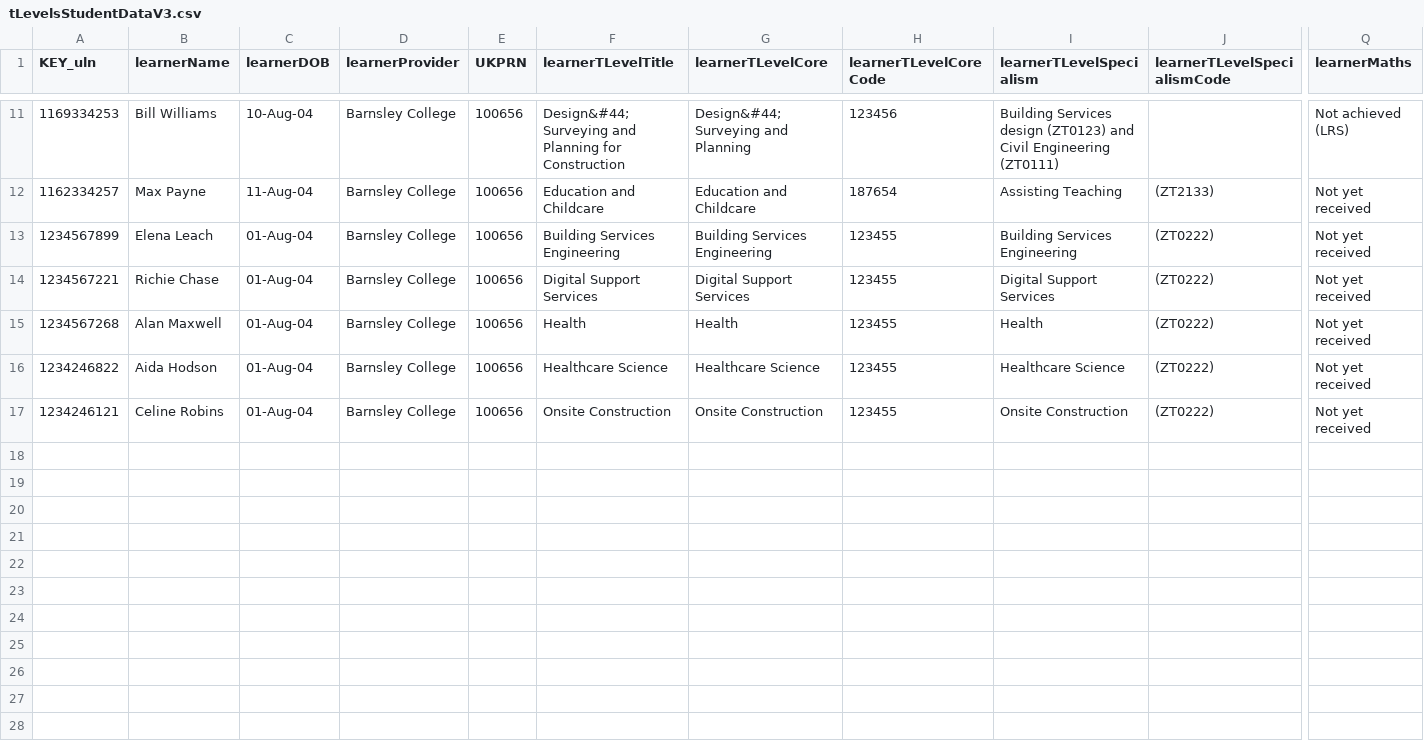
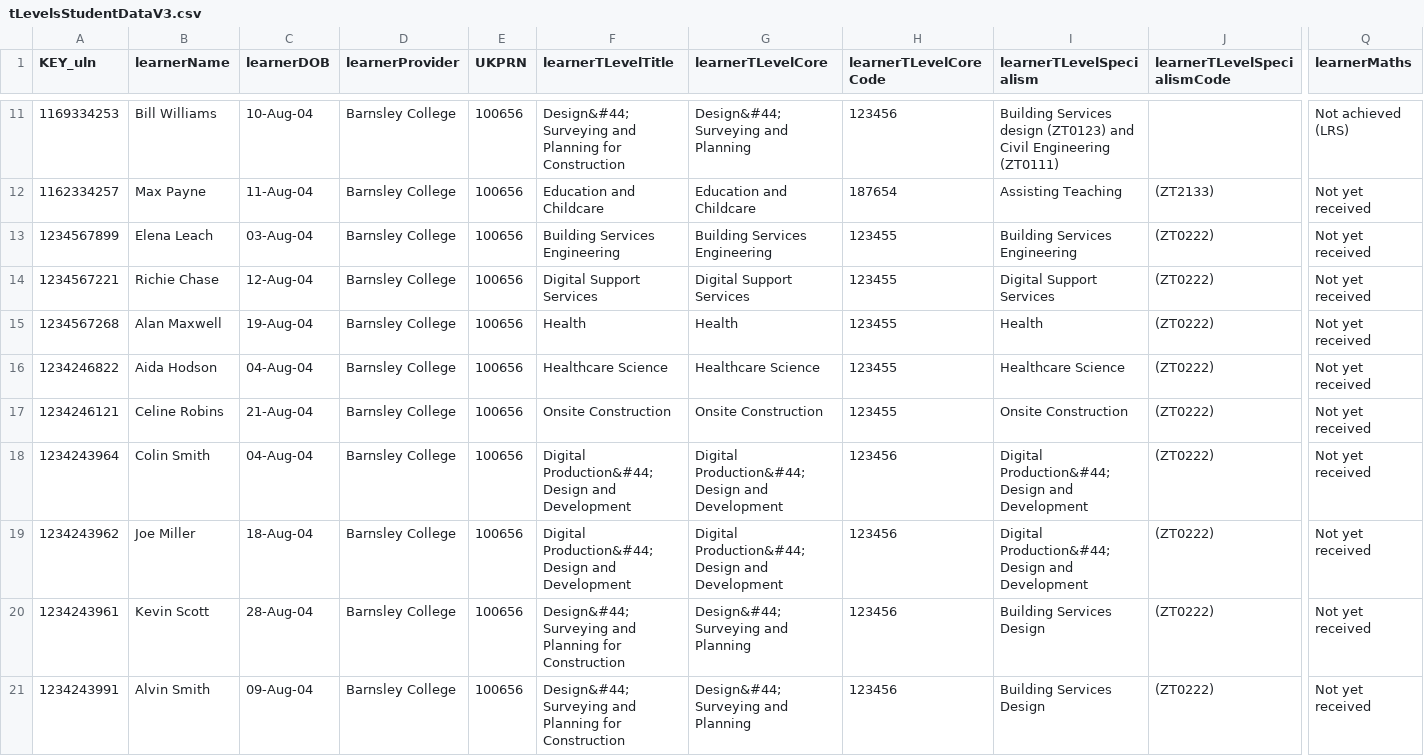
Before and after one commit to SkillsFundingAgency/tl-marketing-and-communication-prototype, a CSV file: app/data/data-files/tLevelsStudentDataV3.csv, drawn as a sheet; only a part is shown, gaps mark what is left out; rows hold the shown columns only; the diff covers the shown part only; the diff names each change by its address in the sheet, - before the commit and + after, or states it on an @@ line.

Commit message:
Added more learner data

```diff
--- a/app/data/data-files/tLevelsStudentDataV3.csv
+++ b/app/data/data-files/tLevelsStudentDataV3.csv
-C13 (learnerDOB): 01-Aug-04
+C13 (learnerDOB): 03-Aug-04
-C14 (learnerDOB): 01-Aug-04
+C14 (learnerDOB): 12-Aug-04
-C15 (learnerDOB): 01-Aug-04
+C15 (learnerDOB): 19-Aug-04
-C16 (learnerDOB): 01-Aug-04
+C16 (learnerDOB): 04-Aug-04
-C17 (learnerDOB): 01-Aug-04
+C17 (learnerDOB): 21-Aug-04
+row 18: 1234243964 | Colin Smith | 04-Aug-04 | Barnsley College | 100656 | Digital Production&#44; Design and Development | Digital Production&#44; Design and Development | 123456 | Digital Production&#44; Design and Development | (ZT0222) | Not yet received
+row 19: 1234243962 | Joe Miller | 18-Aug-04 | Barnsley College | 100656 | Digital Production&#44; Design and Development | Digital Production&#44; Design and Development | 123456 | Digital Production&#44; Design and Development | (ZT0222) | Not yet received
+row 20: 1234243961 | Kevin Scott | 28-Aug-04 | Barnsley College | 100656 | Design&#44; Surveying and Planning for Construction | Design&#44; Surveying and Planning | 123456 | Building Services Design | (ZT0222) | Not yet received
+row 21: 1234243991 | Alvin Smith | 09-Aug-04 | Barnsley College | 100656 | Design&#44; Surveying and Planning for Construction | Design&#44; Surveying and Planning | 123456 | Building Services Design | (ZT0222) | Not yet received
```
Also changed, not shown: 9 added rows elsewhere in this file.
